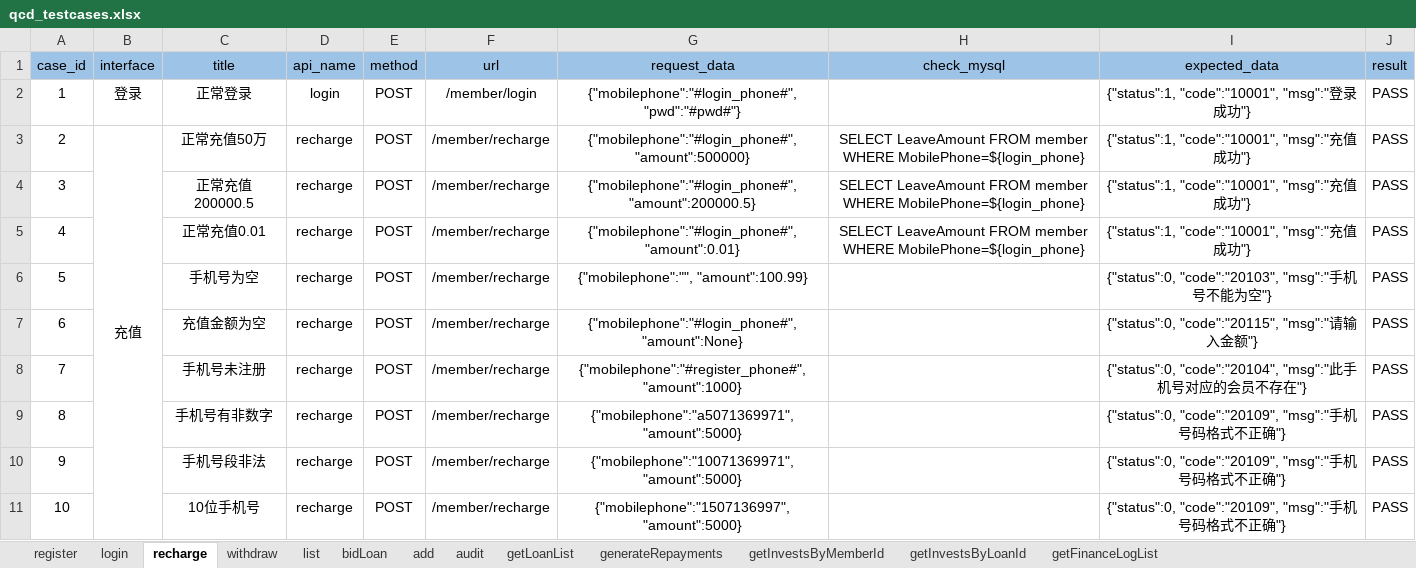
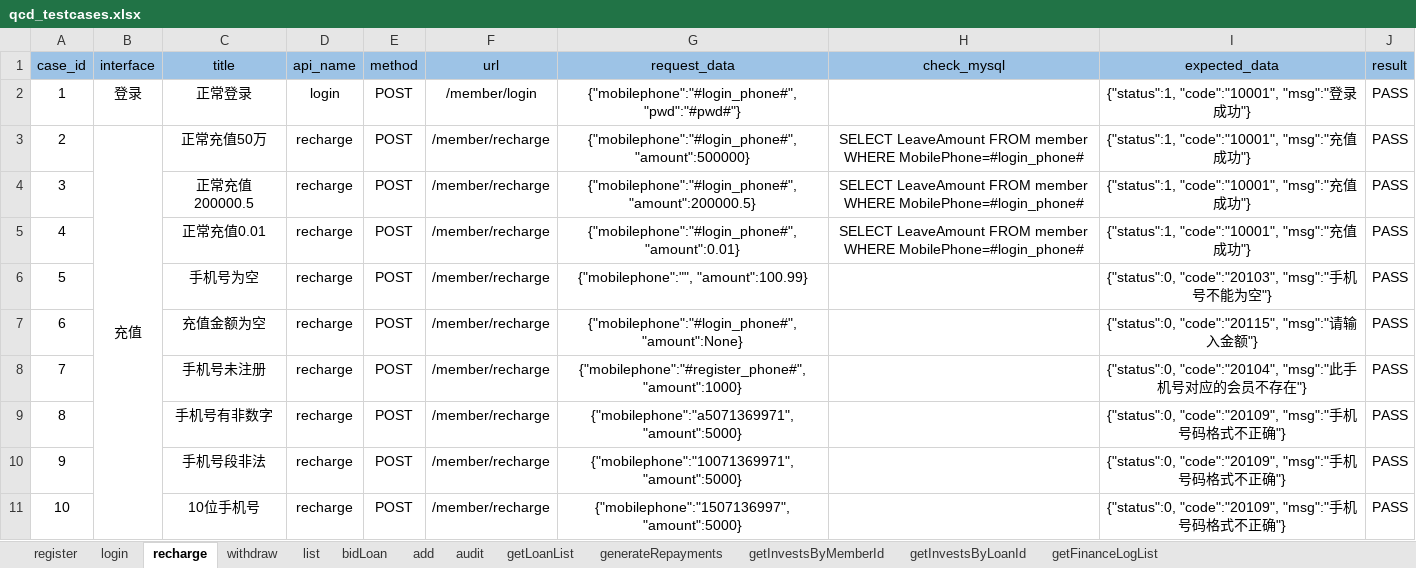
Before and after one commit to 2020668/api_webservice, an Excel workbook: data/qcd_testcases.xlsx, sheet recharge, drawn as a sheet; only a part is shown; values as stored, in another font and other column widths than the file's, no borders; the diff names each change by its address in the sheet, - before the commit and + after, or states it on an @@ line.

```diff
--- a/data/qcd_testcases.xlsx (sheet recharge)
+++ b/data/qcd_testcases.xlsx (sheet recharge)
-H3:H5 (check_mysql): …member WHERE MobilePhone=${login_phone}
+H3:H5 (check_mysql): …member WHERE MobilePhone=#login_phone#
```
Also changed, not shown: sheet add, sheet audit, sheet withdraw, 9 other files.
